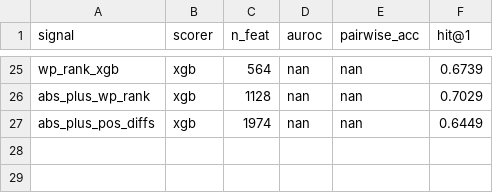
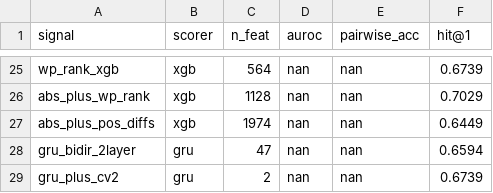
Before and after one commit to Chi-Shan0707/NAD_Next, a CSV file: results/tables/coding_meta_rank_v1.csv, drawn as a sheet; only a part is shown, gaps mark what is left out.

```diff
--- a/results/tables/coding_meta_rank_v1.csv
+++ b/results/tables/coding_meta_rank_v1.csv
@@ -27 +27,3 @@ abs_plus_wp_rank,xgb,1128,nan,nan,0.7029
 abs_plus_pos_diffs,xgb,1974,nan,nan,0.6449
+gru_bidir_2layer,gru,47,nan,nan,0.6594
+gru_plus_cv2,gru,2,nan,nan,0.6739
```
